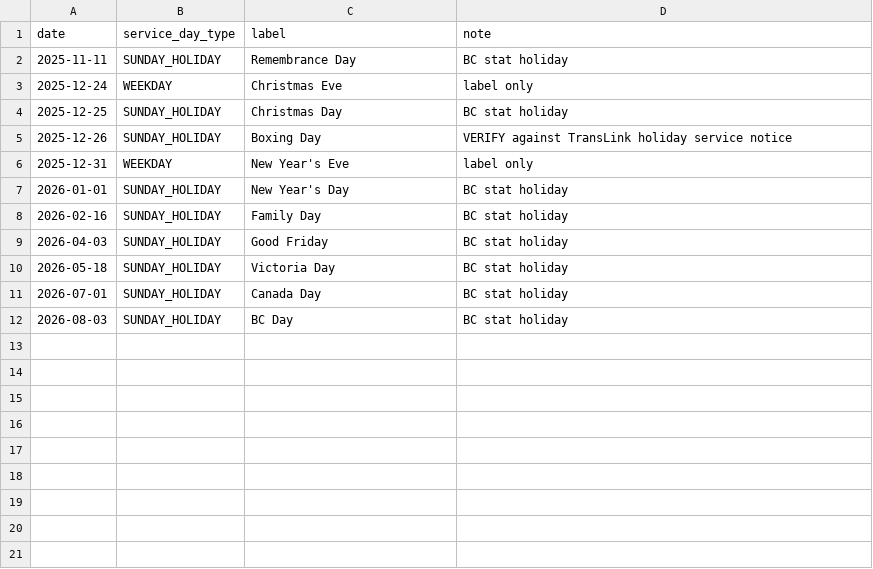
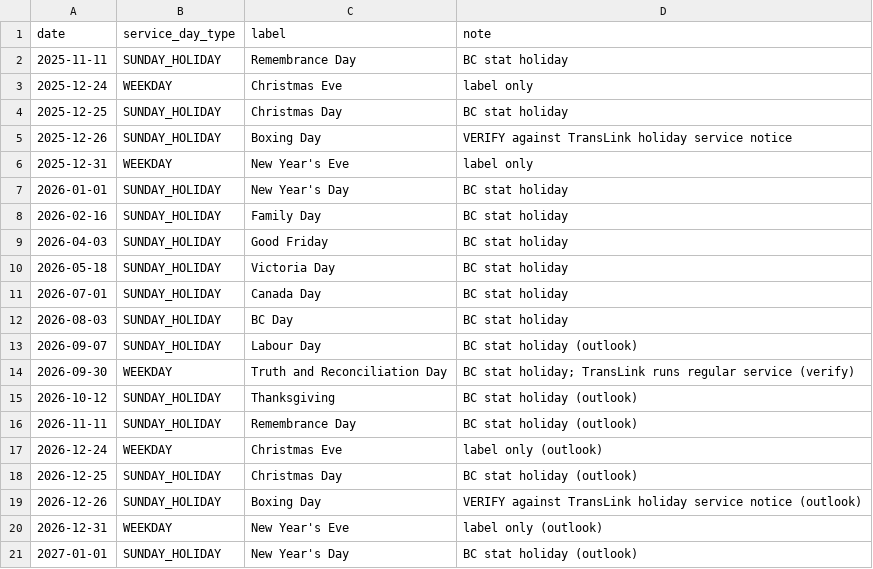
Before and after one commit to abhiverma13/data-intelligence-for-smarter-communities, a CSV file: flowguard/config/day_type_overrides.csv, drawn as a sheet.

```diff
--- a/flowguard/config/day_type_overrides.csv
+++ b/flowguard/config/day_type_overrides.csv
@@ -12 +12,10 @@ date,service_day_type,label,note
 2026-08-03,SUNDAY_HOLIDAY,BC Day,BC stat holiday
+2026-09-07,SUNDAY_HOLIDAY,Labour Day,BC stat holiday (outlook)
+2026-09-30,WEEKDAY,Truth and Reconciliation Day,BC stat holiday; TransLink runs regular service (verify)
+2026-10-12,SUNDAY_HOLIDAY,Thanksgiving,BC stat holiday (outlook)
+2026-11-11,SUNDAY_HOLIDAY,Remembrance Day,BC stat holiday (outlook)
+2026-12-24,WEEKDAY,Christmas Eve,label only (outlook)
+2026-12-25,SUNDAY_HOLIDAY,Christmas Day,BC stat holiday (outlook)
+2026-12-26,SUNDAY_HOLIDAY,Boxing Day,VERIFY against TransLink holiday service notice (outlook)
+2026-12-31,WEEKDAY,New Year's Eve,label only (outlook)
+2027-01-01,SUNDAY_HOLIDAY,New Year's Day,BC stat holiday (outlook)
```
Also changed, not shown: 27 other files.
